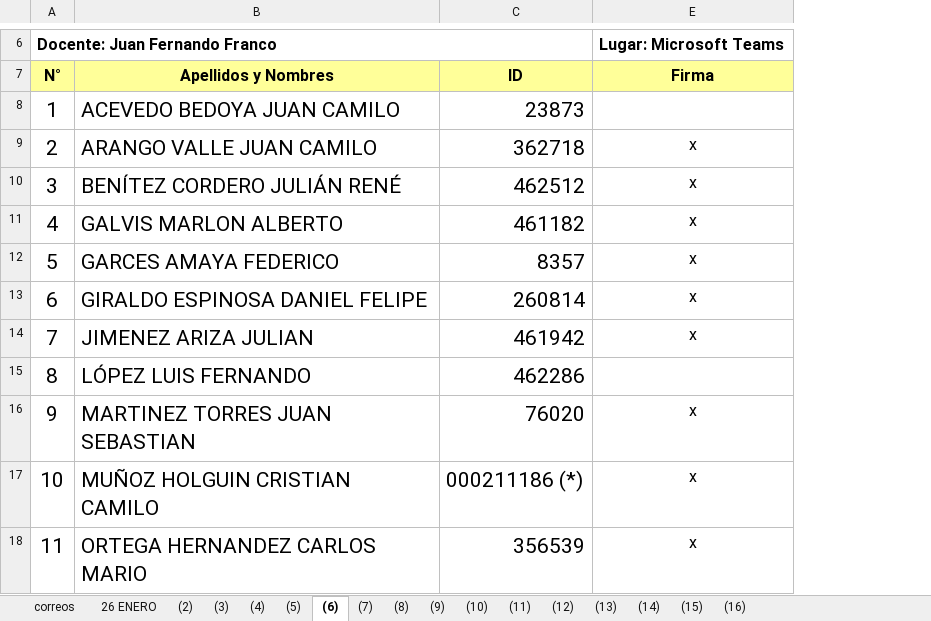
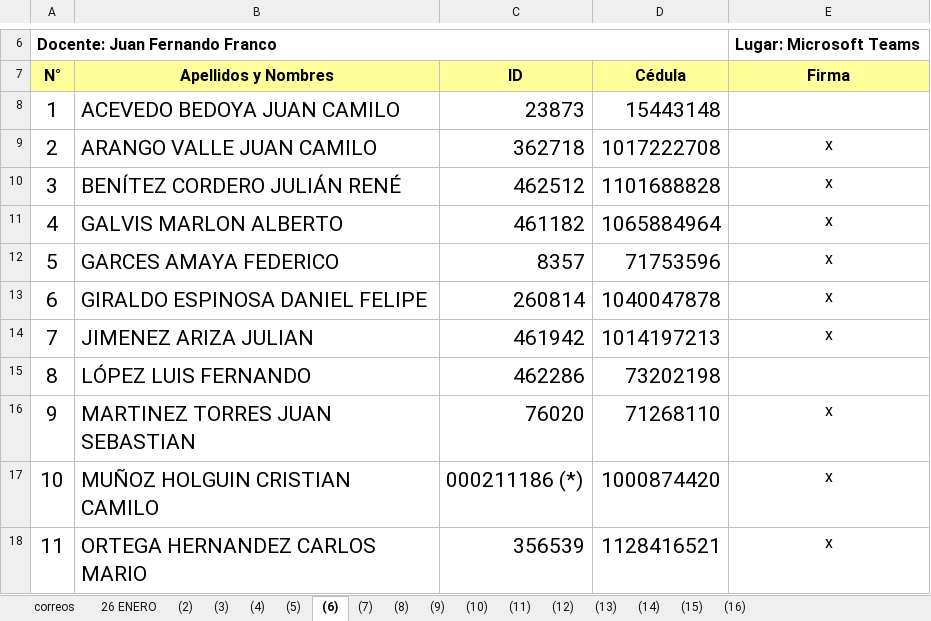
Before and after one commit to juanferfranco/espiot, an Excel workbook: asistencia/Lista de asistencia_Internet de las cosas.xlsx, sheet (6), drawn as a sheet; only a part is shown, gaps mark what is left out; values as stored, in another font and other column widths than the file's, no borders; charts and pictures not drawn; the diff names each change by its address in the sheet, - before the commit and + after, or states it on an @@ line.

```diff
--- a/asistencia/Lista de asistencia_Internet de las cosas.xlsx (sheet (6))
+++ b/asistencia/Lista de asistencia_Internet de las cosas.xlsx (sheet (6))
@@ column D (Cédula) unhidden, rows 8-18: 15443148 | 1017222708 | 1101688828 | 1065884964 | 71753596 | 1040047878 | 1014197213 | 73202198 | 71268110 | 1000874420 | 1128416521 @@
```
Also changed, not shown: sheet (8), sheet 26 ENERO, sheet (7), sheet (2), sheet (9), charts or pictures.
